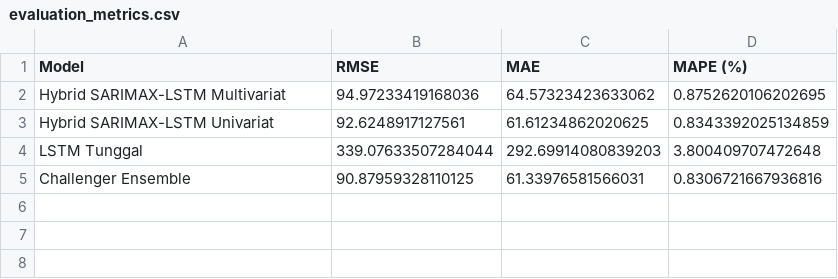
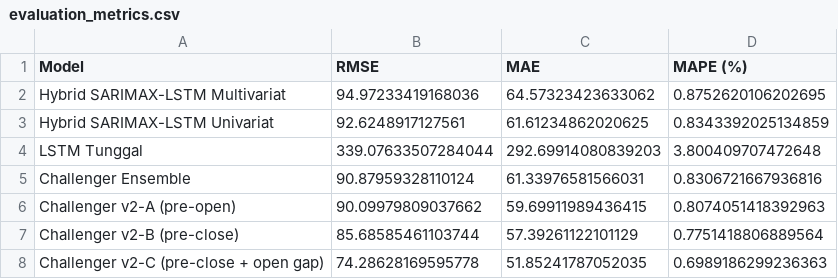
Before and after one commit to Vallykrie/stock-prediction, a CSV file: stock-prediction-ml/results/evaluation_metrics.csv, drawn as a sheet.

```diff
--- a/stock-prediction-ml/results/evaluation_metrics.csv
+++ b/stock-prediction-ml/results/evaluation_metrics.csv
@@ -4,2 +4,5 @@ Hybrid SARIMAX-LSTM Univariat,92.6248917127561,61.61234862020625,0.8343392025134
 LSTM Tunggal,339.07633507284044,292.69914080839203,3.800409707472648
-Challenger Ensemble,90.87959328110125,61.33976581566031,0.8306721667936816
+Challenger Ensemble,90.87959328110124,61.33976581566031,0.8306721667936816
+Challenger v2-A (pre-open),90.09979809037662,59.69911989436415,0.8074051418392963
+Challenger v2-B (pre-close),85.68585461103744,57.39261122101129,0.7751418806889564
+Challenger v2-C (pre-close + open gap),74.28628169595778,51.85241787052035,0.6989186299236363
```
Also changed, not shown: 3 other files.
